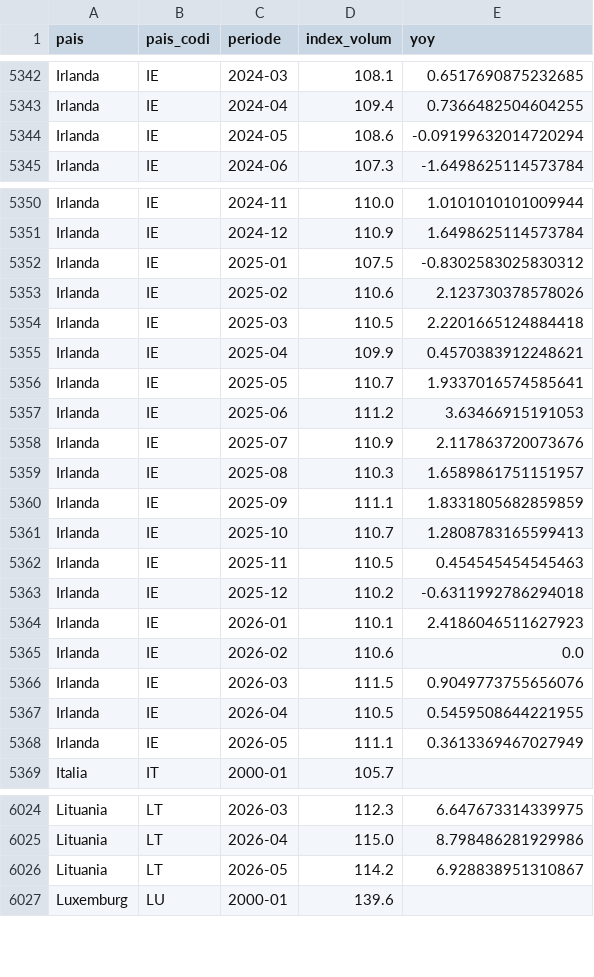
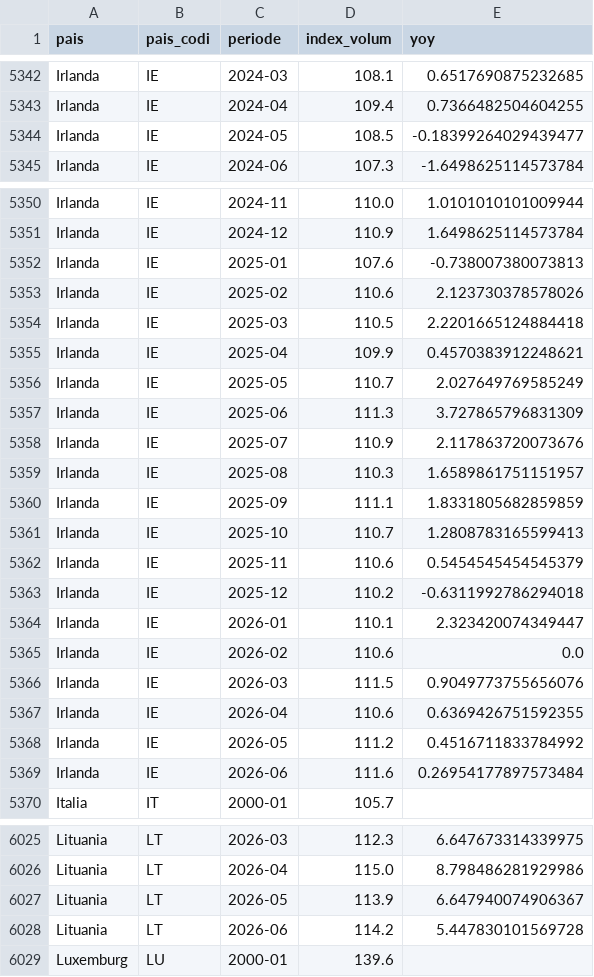
Before and after one commit to jordi-j3b3/observatori-comerc, a CSV file: data/cache/europa_retail_mensual.csv, drawn as a sheet; only a part is shown, gaps mark what is left out.

```diff
--- a/data/cache/europa_retail_mensual.csv
+++ b/data/cache/europa_retail_mensual.csv
@@ -5343,3 +5343,3 @@ Irlanda,IE,2024-03,108.1,0.6517690875232685
 Irlanda,IE,2024-04,109.4,0.7366482504604255
-Irlanda,IE,2024-05,108.6,-0.09199632014720294
+Irlanda,IE,2024-05,108.5,-0.18399264029439477
 Irlanda,IE,2024-06,107.3,-1.6498625114573784
@@ -5351,3 +5351,3 @@ Irlanda,IE,2024-11,110.0,1.0101010101009944
 Irlanda,IE,2024-12,110.9,1.6498625114573784
-Irlanda,IE,2025-01,107.5,-0.8302583025830312
+Irlanda,IE,2025-01,107.6,-0.738007380073813
 Irlanda,IE,2025-02,110.6,2.123730378578026
@@ -5355,4 +5355,4 @@ Irlanda,IE,2025-03,110.5,2.2201665124884418
 Irlanda,IE,2025-04,109.9,0.4570383912248621
-Irlanda,IE,2025-05,110.7,1.9337016574585641
-Irlanda,IE,2025-06,111.2,3.63466915191053
+Irlanda,IE,2025-05,110.7,2.027649769585249
+Irlanda,IE,2025-06,111.3,3.727865796831309
 Irlanda,IE,2025-07,110.9,2.117863720073676
@@ -5361,9 +5361,10 @@ Irlanda,IE,2025-09,111.1,1.8331805682859859
 Irlanda,IE,2025-10,110.7,1.2808783165599413
-Irlanda,IE,2025-11,110.5,0.454545454545463
+Irlanda,IE,2025-11,110.6,0.5454545454545379
 Irlanda,IE,2025-12,110.2,-0.6311992786294018
-Irlanda,IE,2026-01,110.1,2.4186046511627923
+Irlanda,IE,2026-01,110.1,2.323420074349447
 Irlanda,IE,2026-02,110.6,0.0
 Irlanda,IE,2026-03,111.5,0.9049773755656076
-Irlanda,IE,2026-04,110.5,0.5459508644221955
-Irlanda,IE,2026-05,111.1,0.3613369467027949
+Irlanda,IE,2026-04,110.6,0.6369426751592355
+Irlanda,IE,2026-05,111.2,0.4516711833784992
+Irlanda,IE,2026-06,111.6,0.26954177897573484
 Italia,IT,2000-01,105.7,
@@ -6025,3 +6026,4 @@ Lituania,LT,2026-03,112.3,6.647673314339975
 Lituania,LT,2026-04,115.0,8.798486281929986
-Lituania,LT,2026-05,114.2,6.928838951310867
+Lituania,LT,2026-05,113.9,6.647940074906367
+Lituania,LT,2026-06,114.2,5.447830101569728
 Luxemburg,LU,2000-01,139.6,
```
Also changed, not shown: data/cache/cdmge.csv, 5 other files.
